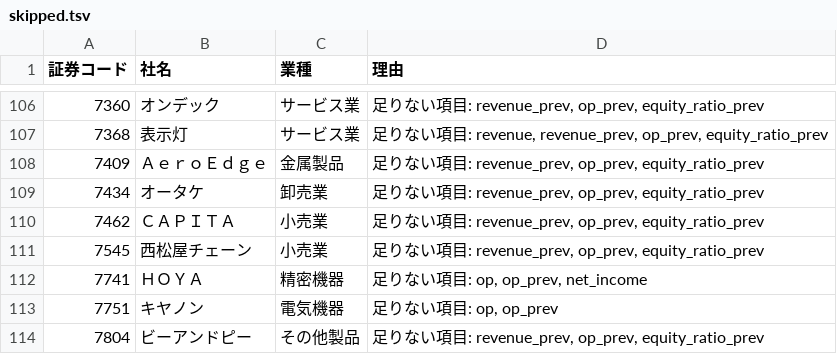
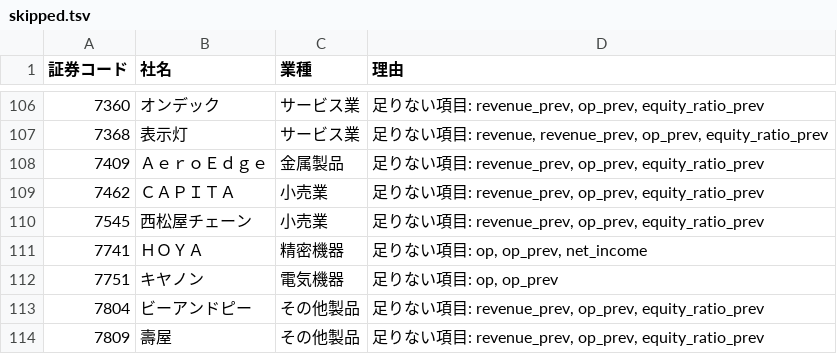
Before and after one commit to hiroho-t/kessan-status, a TSV file: data/skipped.tsv, drawn as a sheet; only a part is shown, gaps mark what is left out; the shorter side is filled out with more unchanged rows.

```diff
--- a/data/skipped.tsv
+++ b/data/skipped.tsv
@@ -108,3 +108,2 @@
 7409	ＡｅｒｏＥｄｇｅ	金属製品	足りない項目: revenue_prev, op_prev, equity_ratio_prev
-7434	オータケ	卸売業	足りない項目: revenue_prev, op_prev, equity_ratio_prev
 7462	ＣＡＰＩＴＡ	小売業	足りない項目: revenue_prev, op_prev, equity_ratio_prev
```
Also changed, not shown: 34 other files.
